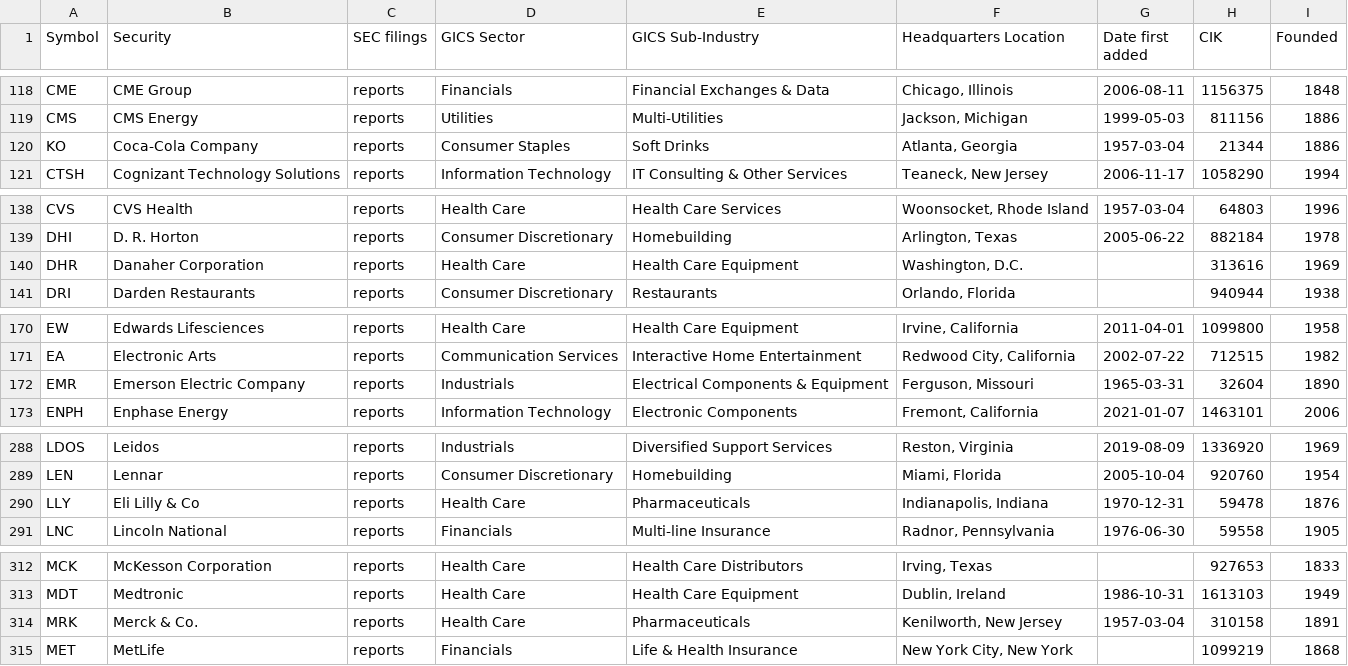
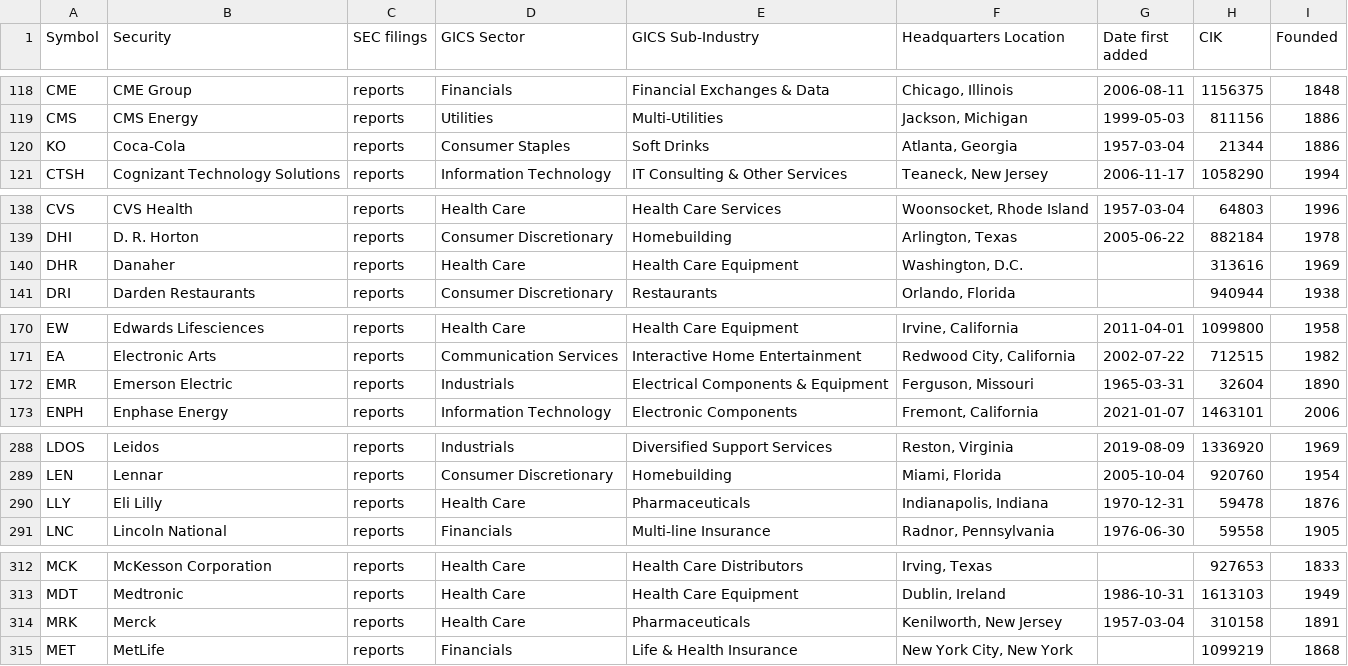
Before and after one commit to dylanroy/sandp500-dataset, a CSV file: data.csv, drawn as a sheet; only a part is shown, gaps mark what is left out; the diff covers the shown part only.

```diff
--- a/data.csv
+++ b/data.csv
@@ -119,3 +119,3 @@ CME,CME Group,reports,Financials,Financial Exchanges & Data,"Chicago, Illinois",
 CMS,CMS Energy,reports,Utilities,Multi-Utilities,"Jackson, Michigan",1999-05-03,811156,1886
-KO,Coca-Cola Company,reports,Consumer Staples,Soft Drinks,"Atlanta, Georgia",1957-03-04,21344,1886
+KO,Coca-Cola,reports,Consumer Staples,Soft Drinks,"Atlanta, Georgia",1957-03-04,21344,1886
 CTSH,Cognizant Technology Solutions,reports,Information Technology,IT Consulting & Other Services,"Teaneck, New Jersey",2006-11-17,1058290,1994
@@ -139,3 +139,3 @@ CVS,CVS Health,reports,Health Care,Health Care Services,"Woonsocket, Rhode Islan
 DHI,D. R. Horton,reports,Consumer Discretionary,Homebuilding,"Arlington, Texas",2005-06-22,882184,1978
-DHR,Danaher Corporation,reports,Health Care,Health Care Equipment,"Washington, D.C.",,313616,1969
+DHR,Danaher,reports,Health Care,Health Care Equipment,"Washington, D.C.",,313616,1969
 DRI,Darden Restaurants,reports,Consumer Discretionary,Restaurants,"Orlando, Florida",,940944,1938
@@ -171,3 +171,3 @@ EW,Edwards Lifesciences,reports,Health Care,Health Care Equipment,"Irvine, Calif
 EA,Electronic Arts,reports,Communication Services,Interactive Home Entertainment,"Redwood City, California",2002-07-22,712515,1982
-EMR,Emerson Electric Company,reports,Industrials,Electrical Components & Equipment,"Ferguson, Missouri",1965-03-31,32604,1890
+EMR,Emerson Electric,reports,Industrials,Electrical Components & Equipment,"Ferguson, Missouri",1965-03-31,32604,1890
 ENPH,Enphase Energy,reports,Information Technology,Electronic Components,"Fremont, California",2021-01-07,1463101,2006
@@ -289,3 +289,3 @@ LDOS,Leidos,reports,Industrials,Diversified Support Services,"Reston, Virginia",
 LEN,Lennar,reports,Consumer Discretionary,Homebuilding,"Miami, Florida",2005-10-04,920760,1954
-LLY,Eli Lilly & Co,reports,Health Care,Pharmaceuticals,"Indianapolis, Indiana",1970-12-31,59478,1876
+LLY,Eli Lilly,reports,Health Care,Pharmaceuticals,"Indianapolis, Indiana",1970-12-31,59478,1876
 LNC,Lincoln National,reports,Financials,Multi-line Insurance,"Radnor, Pennsylvania",1976-06-30,59558,1905
@@ -313,3 +313,3 @@ MCK,McKesson Corporation,reports,Health Care,Health Care Distributors,"Irving, T
 MDT,Medtronic,reports,Health Care,Health Care Equipment,"Dublin, Ireland",1986-10-31,1613103,1949
-MRK,Merck & Co.,reports,Health Care,Pharmaceuticals,"Kenilworth, New Jersey",1957-03-04,310158,1891
+MRK,Merck,reports,Health Care,Pharmaceuticals,"Kenilworth, New Jersey",1957-03-04,310158,1891
 MET,MetLife,reports,Financials,Life & Health Insurance,"New York City, New York",,1099219,1868
```
Also changed, not shown: 8 edited cells elsewhere in this file.
